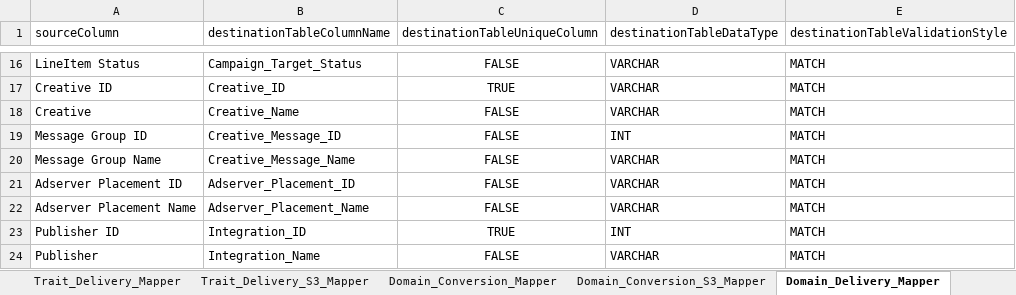
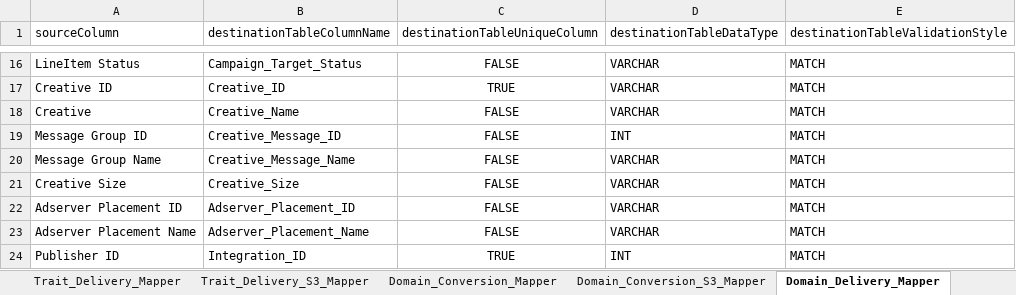
Before and after one commit to nipodd87/DatoramaMain, an Excel workbook: Datorama_Mapping.xlsx, sheet Domain_Delivery_Mapper, drawn as a sheet; only a part is shown, gaps mark what is left out; the shorter side is filled out with more unchanged rows; values as stored, in another font and other column widths than the file's, no borders; the diff names each change by its address in the sheet, - before the commit and + after, or states it on an @@ line.

Commit message:
Updated automation scripts to reflect new column(s) (Creative Size, Placement Pixel Size)

```diff
--- a/Datorama_Mapping.xlsx (sheet Domain_Delivery_Mapper)
+++ b/Datorama_Mapping.xlsx (sheet Domain_Delivery_Mapper)
+row 21: Creative Size | Creative_Size | FALSE | VARCHAR | MATCH
```
Also changed, not shown: sheet Domain_Conversion_Mapper, sheet Domain_Conversion_S3_Mapper, sheet Domain_Delivery_S3_Mapper, 5 other files.
